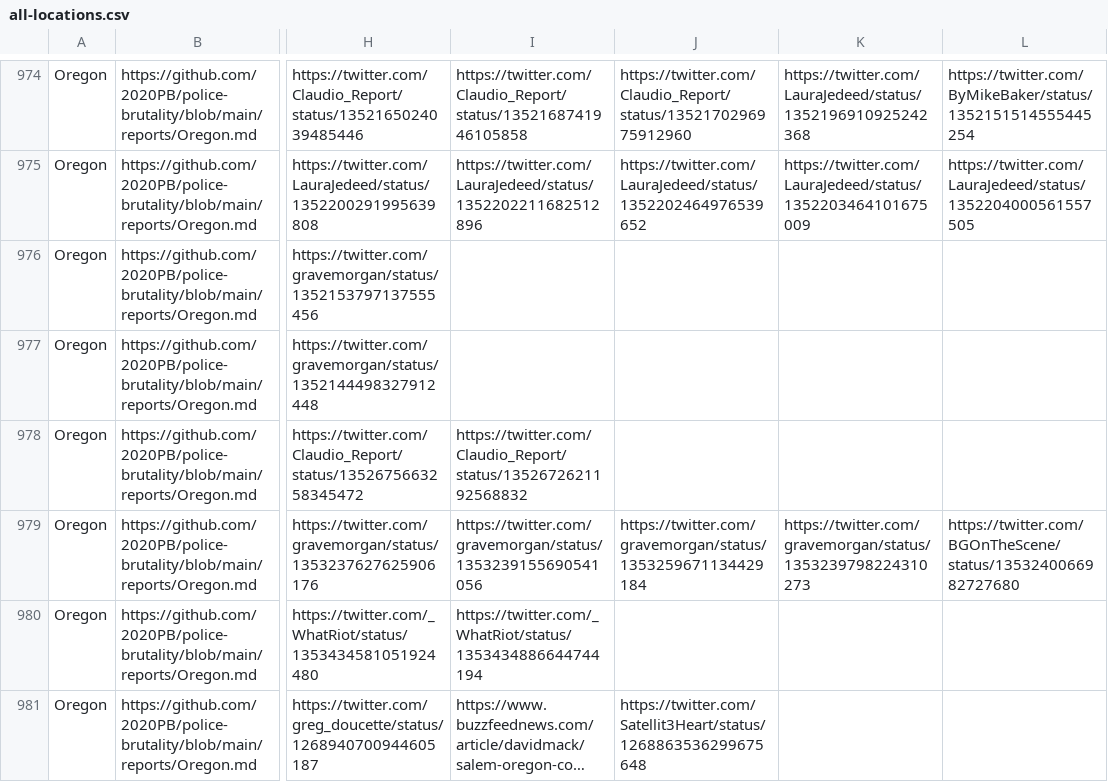
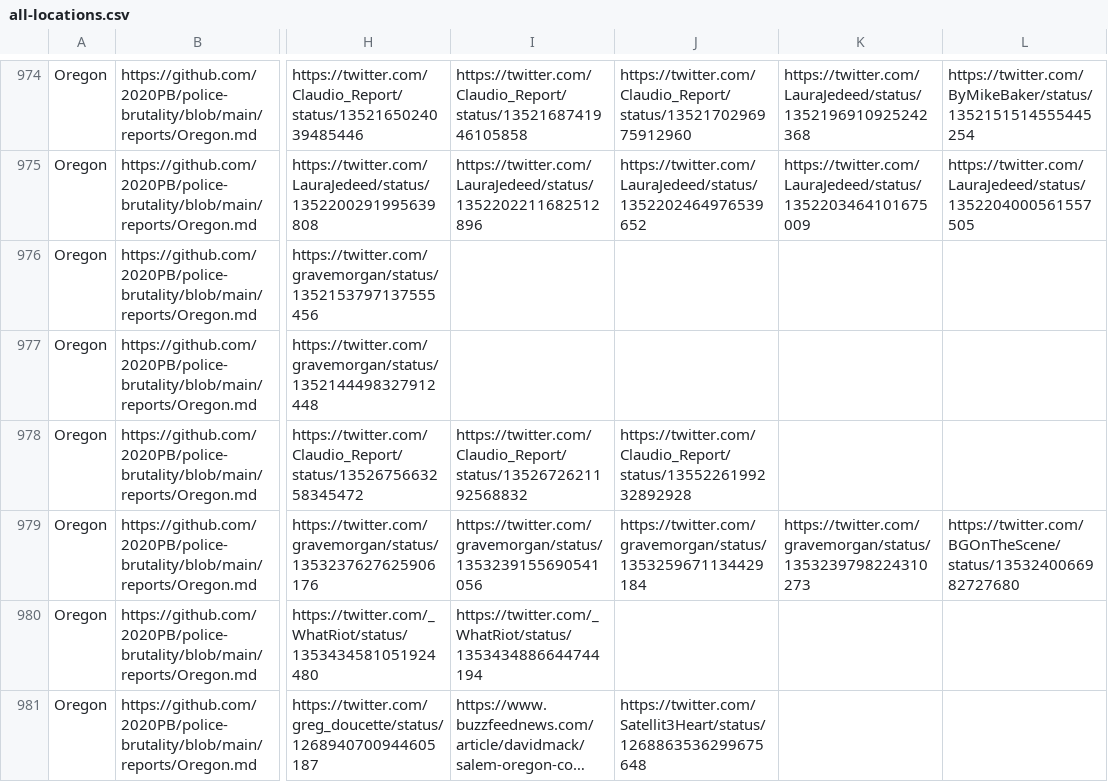
Before and after one commit to 2020PB/police-brutality, a CSV file: all-locations.csv, drawn as a sheet; only a part is shown, gaps mark what is left out; long unchanged cells end in …; the diff names each change by its address in the sheet, - before the commit and + after, or states it on an @@ line.

Commit message:
Update data_build to output generated at 9052135

```diff
--- a/all-locations.csv
+++ b/all-locations.csv
-J978: (empty)
+J978: https://twitter.com/Claudio_Report/status/1355226199232892928
```
Also changed, not shown: 3 other files.
